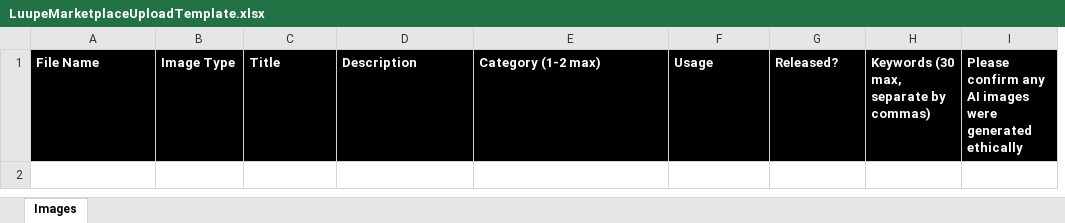
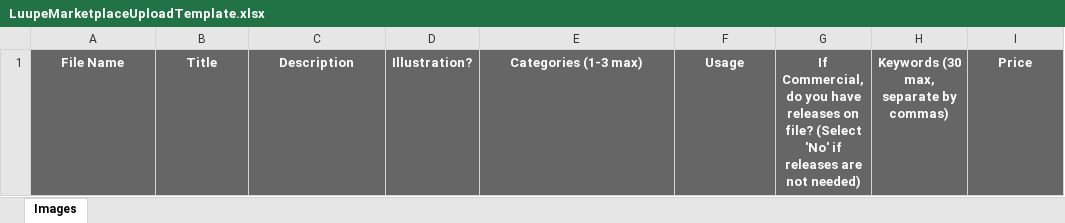
Before and after one commit to sharetribe/web-template, an Excel workbook: public/static/assets/LuupeMarketplaceUploadTemplate.xlsx, sheet Images, drawn as a sheet; values as stored, in another font and other column widths than the file's, no borders; charts and pictures and table styles not drawn; removed rows and columns are numbered as before the commit, all else as after; the diff names each change by its address in the sheet, - before the commit and + after, or states it on an @@ line.

Commit message:
Text improvements CSV upload improvements

```diff
--- a/public/static/assets/LuupeMarketplaceUploadTemplate.xlsx (sheet Images)
+++ b/public/static/assets/LuupeMarketplaceUploadTemplate.xlsx (sheet Images)
-column B, row 1: Image Type
+column D, row 1: Illustration?
@@ A1 fill: #000000 → #666666, alignment: left → center @@
@@ B1:C1 fill: #000000 → #666666, alignment: left → center @@
-E1: Category (1-2 max)
+E1: Categories (1-3 max)
@@ E1:I1 fill: #000000 → #666666, alignment: left → center @@
-G1: Released?
+G1: If Commercial, do you have releases on file? (Select 'No' if releases are not needed)
-I1: Please confirm any AI images were generated ethically
+I1: Price
```
Also changed, not shown: charts or pictures, 13 other files.
